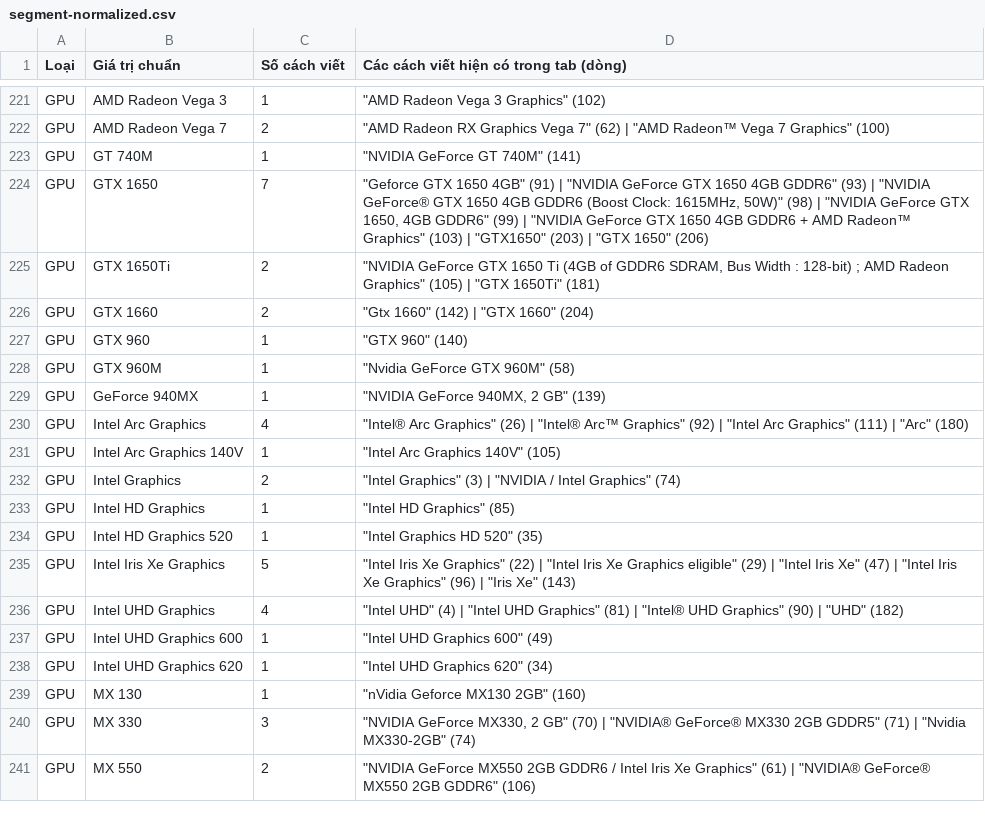
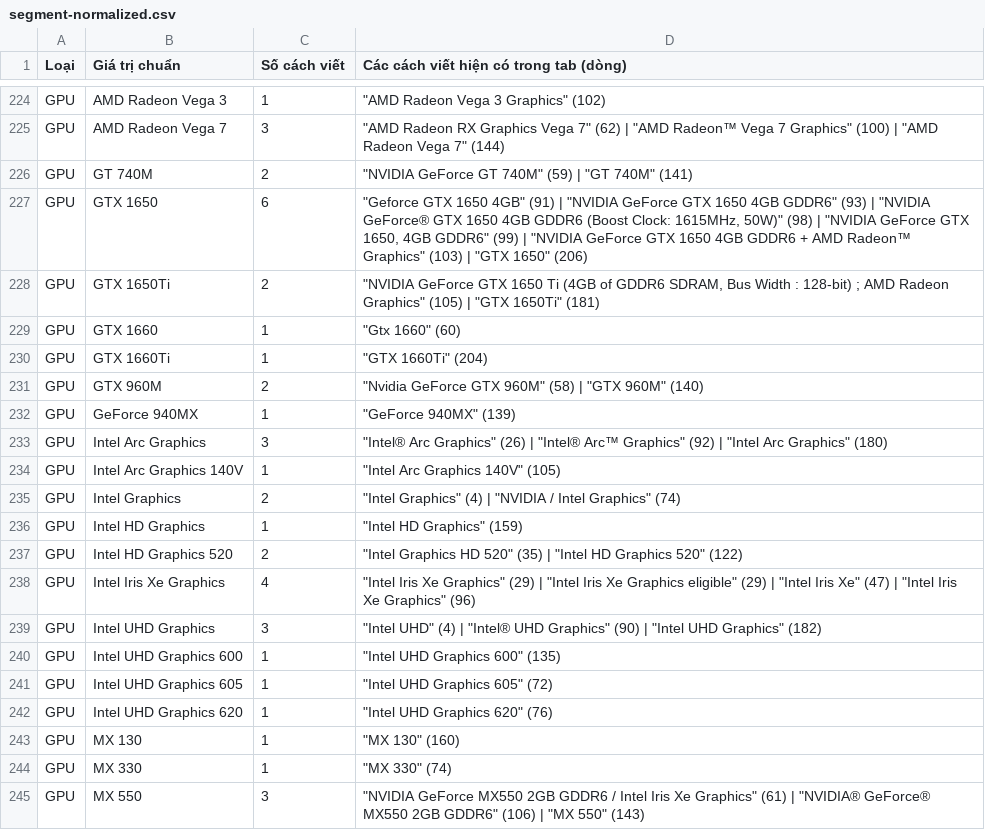
Before and after one commit to hoangphuc1809-source/MBW-Scrape-number, a CSV file: segment-audit/segment-normalized.csv, drawn as a sheet; only a part is shown, gaps mark what is left out; addresses are those after the commit; the diff covers the shown part only; the diff names each change by its address in the sheet, - before the commit and + after, or states it on an @@ line.

```diff
--- a/segment-audit/segment-normalized.csv
+++ b/segment-audit/segment-normalized.csv
-C225 (Số cách viết): 2
+C225 (Số cách viết): 3
-D225: …Graphics" (100)
+D225: …Graphics" (100) | "AMD Radeon Vega 7" (144)
-C226 (Số cách viết): 1
+C226 (Số cách viết): 2
-D226: "NVIDIA GeForce GT 740M" (141)
+D226: "NVIDIA GeForce GT 740M" (59) | "GT 740M" (141)
-C227 (Số cách viết): 7
+C227 (Số cách viết): 6
-D227: …(103) | "GTX1650" (203) | "GTX 1650"…
+D227: …(103) | "GTX 1650"…
-C229 (Số cách viết): 2
+C229 (Số cách viết): 1
-D229: "Gtx 1660" (142) | "GTX 1660" (204)
+D229: "Gtx 1660" (60)
-B230 (Giá trị chuẩn): GTX 960
+B230 (Giá trị chuẩn): GTX 1660Ti
-D230: "GTX 960" (140)
+D230: "GTX 1660Ti" (204)
-C231 (Số cách viết): 1
+C231 (Số cách viết): 2
-D231: "Nvidia GeForce GTX 960M" (58)
+D231: "Nvidia GeForce GTX 960M" (58) | "GTX 960M" (140)
-D232: "NVIDIA GeForce 940MX, 2 GB" (139)
+D232: "GeForce 940MX" (139)
-C233 (Số cách viết): 4
+C233 (Số cách viết): 3
-D233: …Arc Graphics" (111) | "Arc" (180)
+D233: …Arc Graphics" (180)
-D235: "Intel Graphics" (3) | "NVIDIA…
+D235: "Intel Graphics" (4) | "NVIDIA…
-D236: "Intel HD Graphics" (85)
+D236: "Intel HD Graphics" (159)
-C237 (Số cách viết): 1
+C237 (Số cách viết): 2
-D237: "Intel Graphics HD 520" (35)
+D237: "Intel Graphics HD 520" (35) | "Intel HD Graphics 520" (122)
-C238 (Số cách viết): 5
+C238 (Số cách viết): 4
-D238: …Xe Graphics" (22) | "Intel Iris Xe Graphics eligible" (29) | "Intel Iris Xe" (47) | "Intel Iris Xe Graphics" (96) | "Iris Xe" (143)
+D238: …Xe Graphics" (29) | "Intel Iris Xe Graphics eligible" (29) | "Intel Iris Xe" (47) | "Intel Iris Xe Graphics" (96)
-C239 (Số cách viết): 4
+C239 (Số cách viết): 3
-D239: …(4) | "Intel UHD Graphics" (81) | "Intel® UHD Graphics" (90) | "UHD" (182)
+D239: …(4) | "Intel® UHD Graphics" (90) | "Intel UHD Graphics" (182)
-D240: "Intel UHD Graphics 600" (49)
+D240: "Intel UHD Graphics 600" (135)
+row 241: GPU | Intel UHD Graphics 605 | 1 | "Intel UHD Graphics 605" (72)
-D242: "Intel UHD Graphics 620" (34)
+D242: "Intel UHD Graphics 620" (76)
-D243: "nVidia Geforce MX130 2GB" (160)
+D243: "MX 130" (160)
-C244 (Số cách viết): 3
+C244 (Số cách viết): 1
-D244: "NVIDIA GeForce MX330, 2 GB" (70) | "NVIDIA® GeForce® MX330 2GB GDDR5" (71) | "Nvidia MX330-2GB" (74)
+D244: "MX 330" (74)
-C245 (Số cách viết): 2
+C245 (Số cách viết): 3
-D245: …GDDR6" (106)
+D245: …GDDR6" (106) | "MX 550" (143)
```
Also changed, not shown: 3 added rows and 110 edited cells elsewhere in this file, 3 other files.
